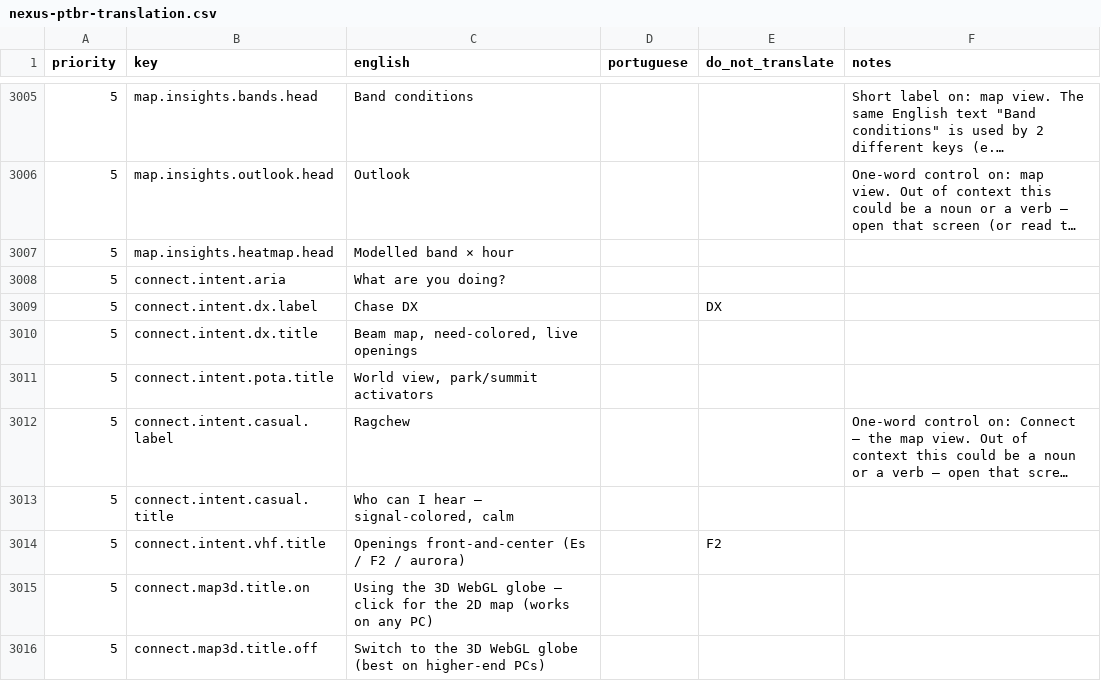
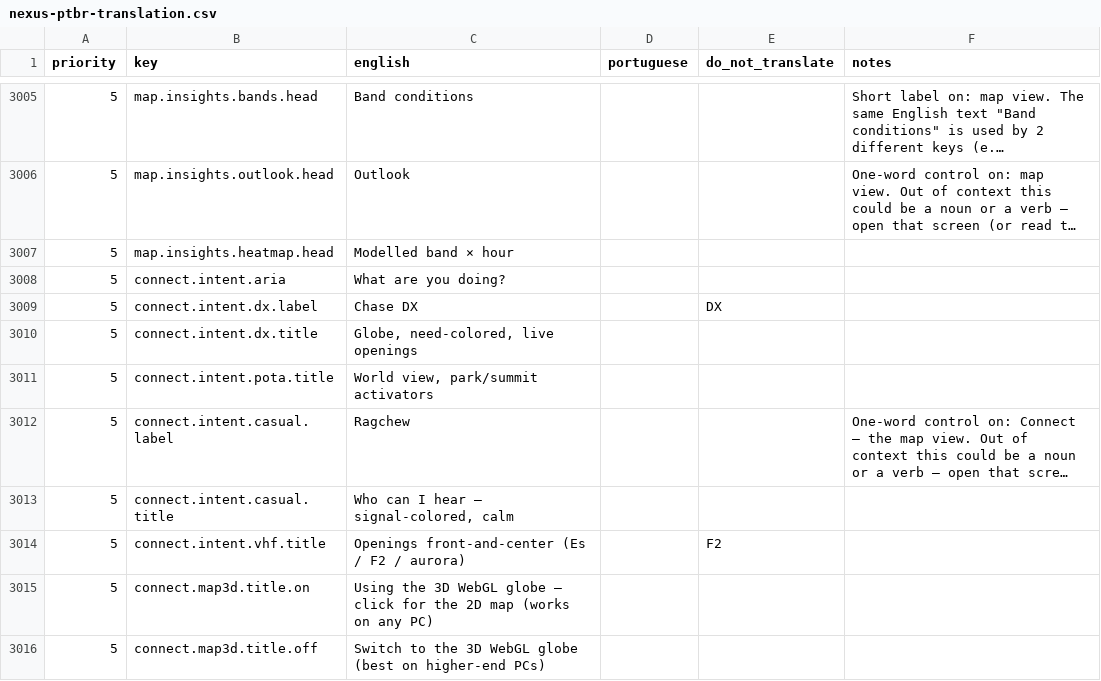
Before and after one commit to kd9taw/Nexus, a CSV file: translations/pt-BR/nexus-ptbr-translation.csv, drawn as a sheet; only a part is shown, gaps mark what is left out; long unchanged cells end in …; the diff names each change by its address in the sheet, - before the commit and + after, or states it on an @@ line.

```diff
--- a/translations/pt-BR/nexus-ptbr-translation.csv
+++ b/translations/pt-BR/nexus-ptbr-translation.csv
-C3010 (english): Beam map, need-colored, live openings
+C3010 (english): Globe, need-colored, live openings
```
Also changed, not shown: 8 other files.
